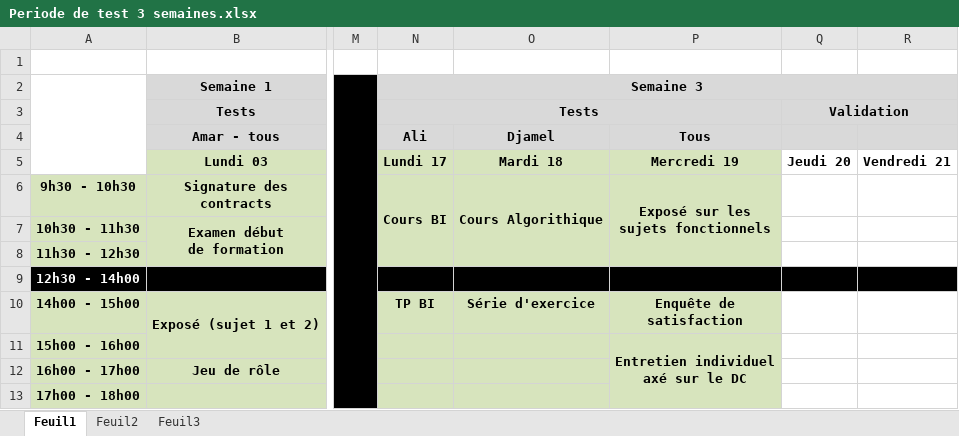
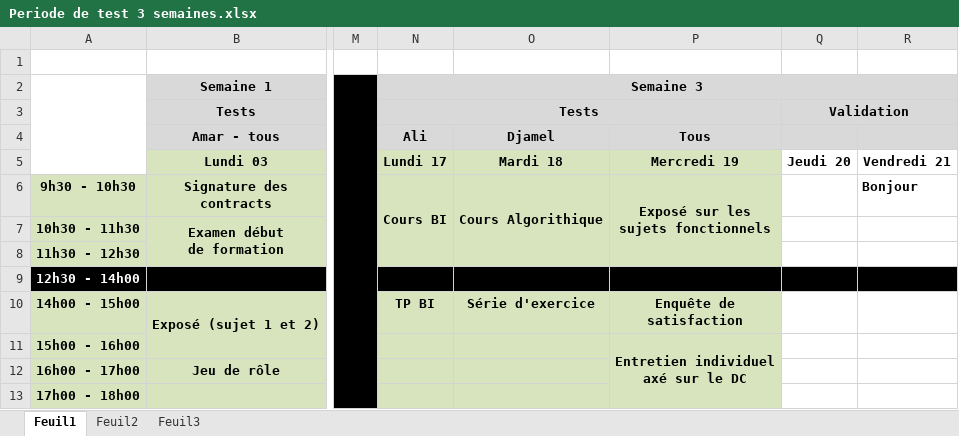
Before and after one commit to p220-dmo/data, an Excel workbook: pc/Periode de test 3 semaines.xlsx, sheet Feuil1, drawn as a sheet; only a part is shown, gaps mark what is left out; values as stored, in another font and other column widths than the file's, no borders; the diff names each change by its address in the sheet, - before the commit and + after, or states it on an @@ line.

```diff
--- a/pc/Periode de test 3 semaines.xlsx (sheet Feuil1)
+++ b/pc/Periode de test 3 semaines.xlsx (sheet Feuil1)
-R6: (empty)
+R6: Bonjour
```
Also changed, not shown: sheet Feuil3.
